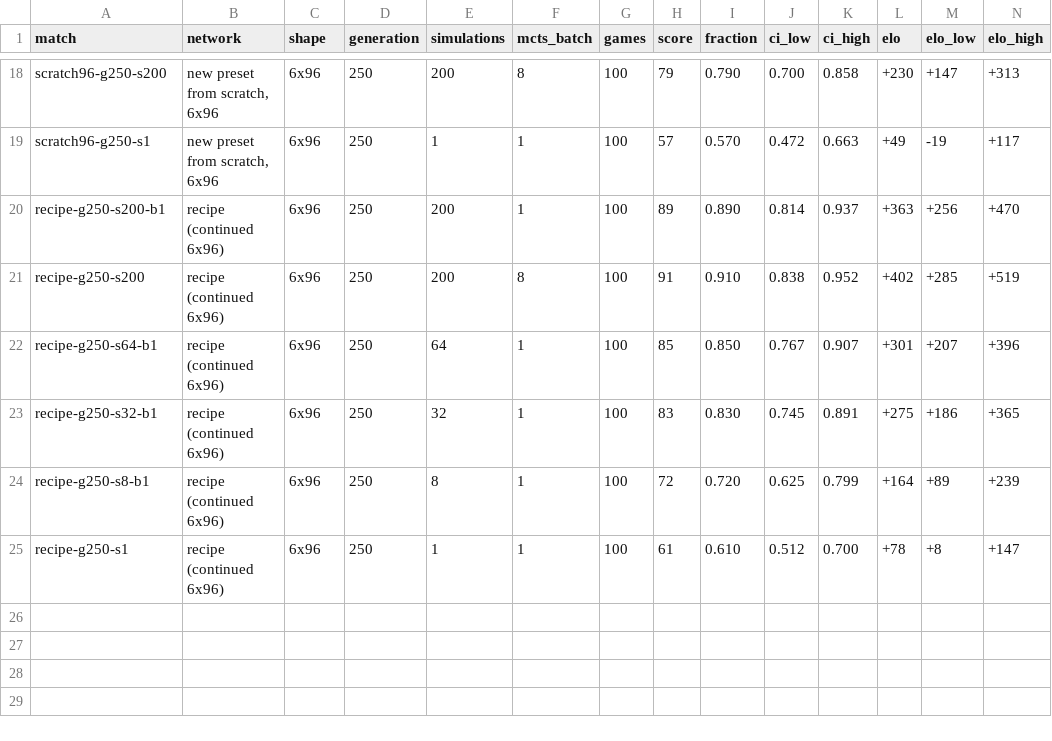
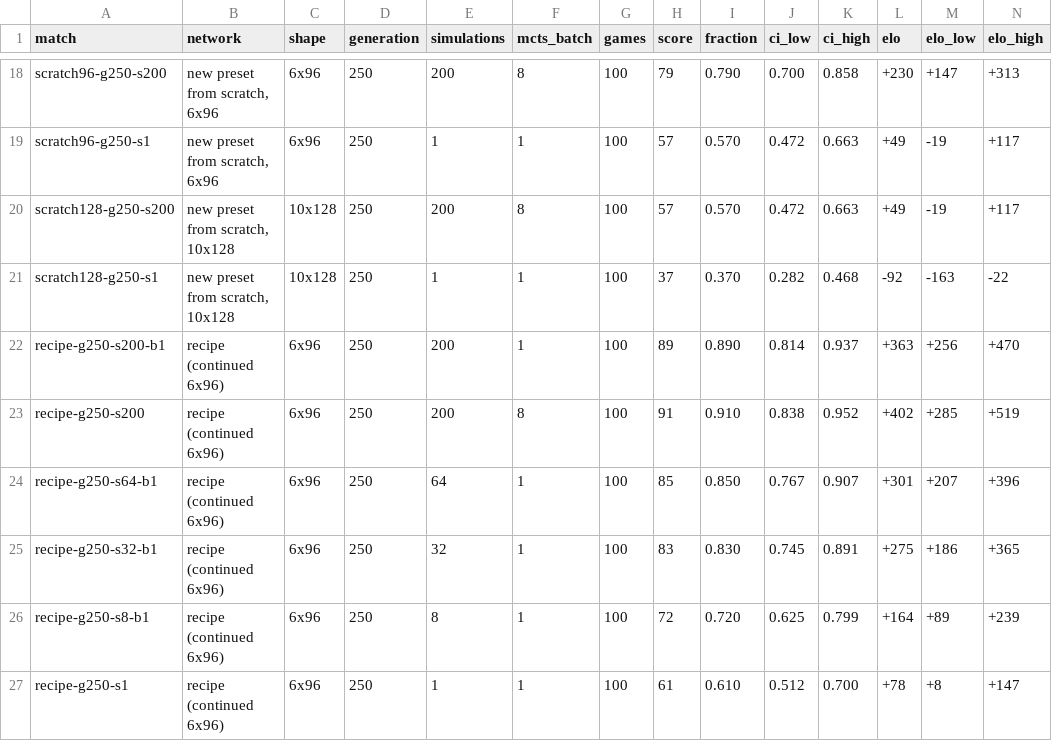
Before and after one commit to robominds/alphazero-go, a CSV file: docs/results/9x9-gnugo/results.csv, drawn as a sheet; only a part is shown, gaps mark what is left out; rows hold the shown columns only; the diff names each change by its address in the sheet, - before the commit and + after, or states it on an @@ line.

```diff
--- a/docs/results/9x9-gnugo/results.csv
+++ b/docs/results/9x9-gnugo/results.csv
+row 20: scratch128-g250-s200 | new preset from scratch, 10x128 | 10x128 | 250 | 200 | 8 | 100 | 57 | 0.570 | 0.472 | 0.663 | +49 | -19 | +117
+row 21: scratch128-g250-s1 | new preset from scratch, 10x128 | 10x128 | 250 | 1 | 1 | 100 | 37 | 0.370 | 0.282 | 0.468 | -92 | -163 | -22
```
Also changed, not shown: docs/results/9x9-pachi/results.csv, 17 other files.
